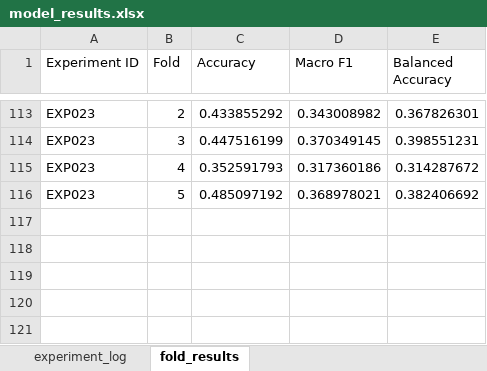
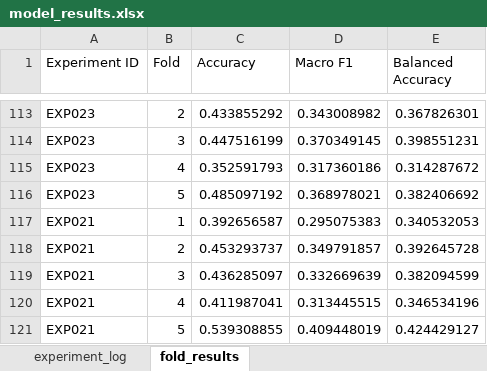
Before and after one commit to ChloeXZheng/ECG-AI-Interpretation, an Excel workbook: data/model_results.xlsx, sheet fold_results, drawn as a sheet; only a part is shown, gaps mark what is left out; values as stored, in another font and other column widths than the file's, no borders; the diff names each change by its address in the sheet, - before the commit and + after, or states it on an @@ line.

Commit message:
commit model results

```diff
--- a/data/model_results.xlsx (sheet fold_results)
+++ b/data/model_results.xlsx (sheet fold_results)
+row 117: EXP021 | 1 | 0.392656587 | 0.295075383 | 0.340532053
+row 118: EXP021 | 2 | 0.453293737 | 0.349791857 | 0.392645728
+row 119: EXP021 | 3 | 0.436285097 | 0.332669639 | 0.382094599
+row 120: EXP021 | 4 | 0.411987041 | 0.313445515 | 0.346534196
+row 121: EXP021 | 5 | 0.539308855 | 0.409448019 | 0.424429127
```
Also changed, not shown: sheet experiment_log.
